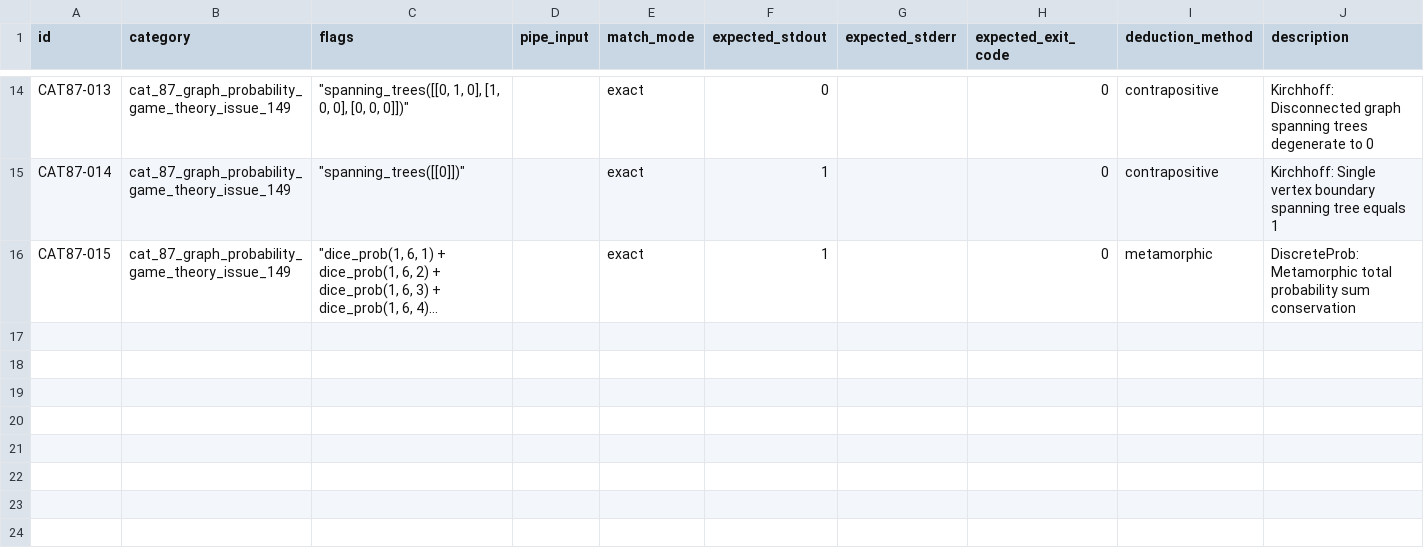
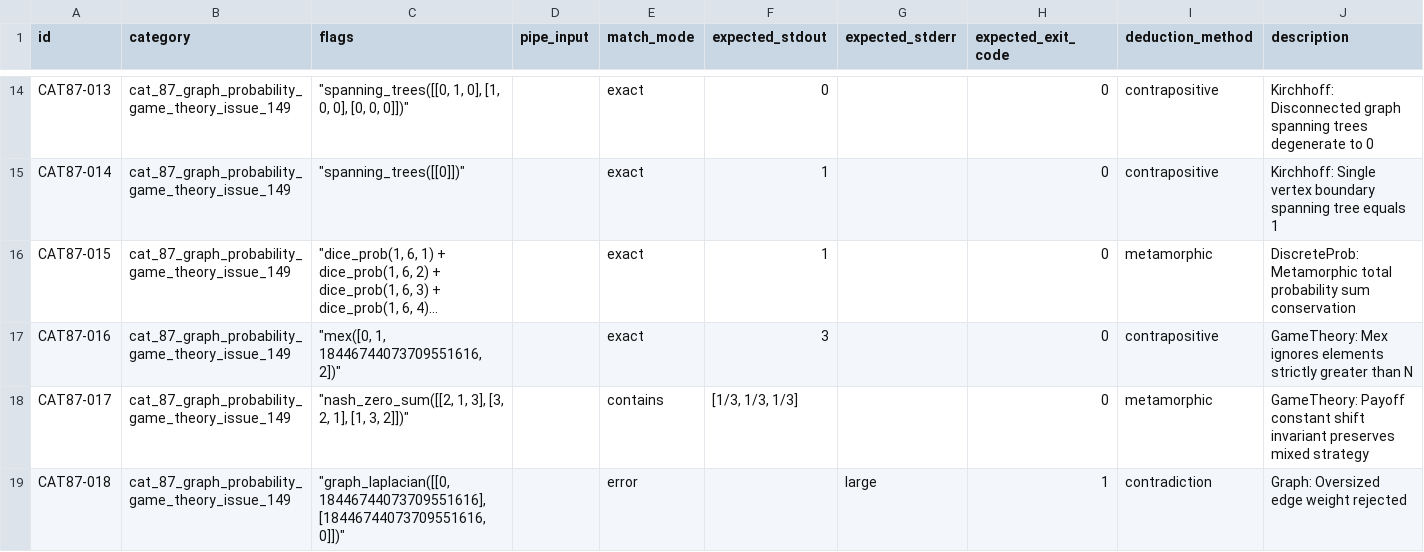
Before and after one commit to DovahkiinYuzuko/i-hate-decimal-calc, a CSV file: tools/e2e/test-cases/05_advanced_cas/87_cat_87_graph_probability_game_theory_issue_149.csv, drawn as a sheet; only a part is shown, gaps mark what is left out; long unchanged cells end in …; the diff names each change by its address in the sheet, - before the commit and + after, or states it on an @@ line.

Commit message:
[fix] mexの鳩の巣原理線形時間化とグラフ重み・LP戻り値の境界堅牢性向上 (issue-149.1)

```diff
--- a/tools/e2e/test-cases/05_advanced_cas/87_cat_87_graph_probability_game_theory_issue_149.csv
+++ b/tools/e2e/test-cases/05_advanced_cas/87_cat_87_graph_probability_game_theory_issue_149.csv
+row 17: CAT87-016 | cat_87_graph_probability_game_theory_issue_149 | "mex([0, 1, 18446744073709551616, 2])" |  | exact | 3 |  | 0 | contrapositive | GameTheory: Mex ignores elements strictly greater than N
+row 18: CAT87-017 | cat_87_graph_probability_game_theory_issue_149 | "nash_zero_sum([[2, 1, 3], [3, 2, 1], [1, 3, 2]])" |  | contains | [1/3, 1/3, 1/3] |  | 0 | metamorphic | GameTheory: Payoff constant shift invariant preserves mixed strategy
+row 19: CAT87-018 | cat_87_graph_probability_game_theory_issue_149 | "graph_laplacian([[0, 18446744073709551616], [18446744073709551616, 0]])" |  | error |  | large | 1 | contradiction | Graph: Oversized edge weight rejected
```
Also changed, not shown: 6 other files.
